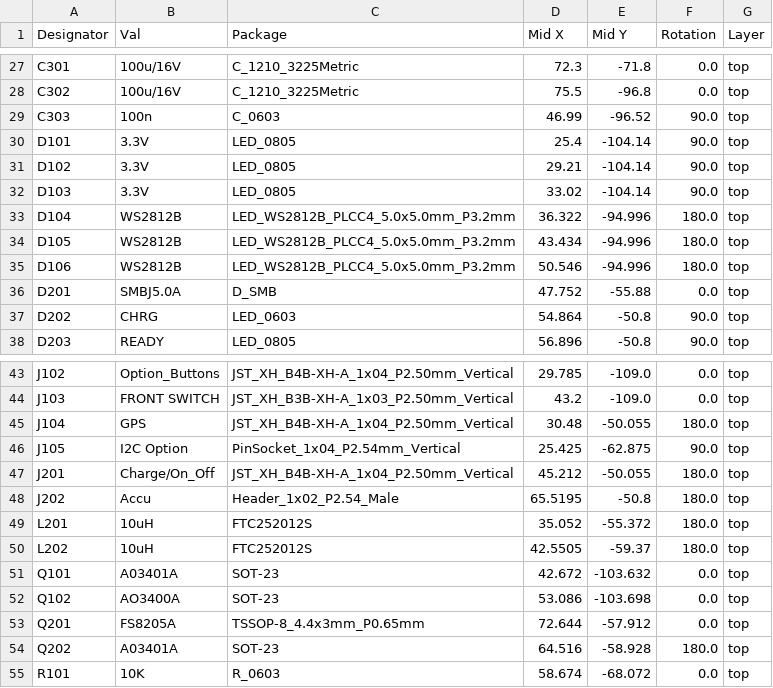
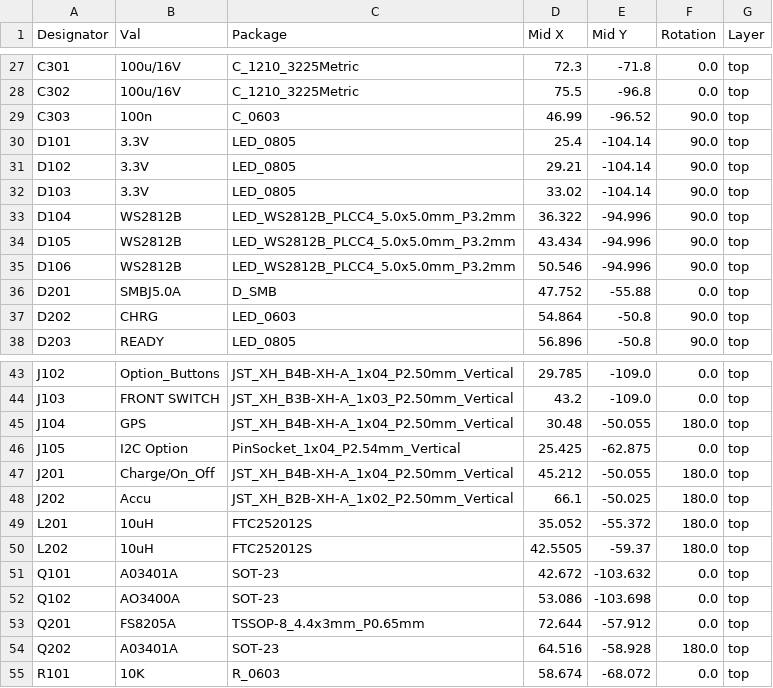
Before and after one commit to pnn69/NicE-Buoy, a CSV file: PCB/Robuoy-Top-V1_0/jlcpcb/production_files/CPL-Robuoy-Top.csv, drawn as a sheet; only a part is shown, gaps mark what is left out; the diff covers the shown part only.

```diff
--- a/PCB/Robuoy-Top-V1_0/jlcpcb/production_files/CPL-Robuoy-Top.csv
+++ b/PCB/Robuoy-Top-V1_0/jlcpcb/production_files/CPL-Robuoy-Top.csv
@@ -32,5 +32,5 @@ D102,3.3V,LED_0805,29.21,-104.14,90.0,top
 D103,3.3V,LED_0805,33.02,-104.14,90.0,top
-D104,WS2812B,LED_WS2812B_PLCC4_5.0x5.0mm_P3.2mm,36.322,-94.996,180.0,top
-D105,WS2812B,LED_WS2812B_PLCC4_5.0x5.0mm_P3.2mm,43.434,-94.996,180.0,top
-D106,WS2812B,LED_WS2812B_PLCC4_5.0x5.0mm_P3.2mm,50.546,-94.996,180.0,top
+D104,WS2812B,LED_WS2812B_PLCC4_5.0x5.0mm_P3.2mm,36.322,-94.996,90.0,top
+D105,WS2812B,LED_WS2812B_PLCC4_5.0x5.0mm_P3.2mm,43.434,-94.996,90.0,top
+D106,WS2812B,LED_WS2812B_PLCC4_5.0x5.0mm_P3.2mm,50.546,-94.996,90.0,top
 D201,SMBJ5.0A,D_SMB,47.752,-55.88,0.0,top
@@ -45,5 +45,5 @@ J103,FRONT SWITCH,JST_XH_B3B-XH-A_1x03_P2.50mm_Vertical,43.2,-109.0,0.0,top
 J104,GPS,JST_XH_B4B-XH-A_1x04_P2.50mm_Vertical,30.48,-50.055,180.0,top
-J105,I2C Option,PinSocket_1x04_P2.54mm_Vertical,25.425,-62.875,90.0,top
+J105,I2C Option,PinSocket_1x04_P2.54mm_Vertical,25.425,-62.875,0.0,top
 J201,Charge/On_Off,JST_XH_B4B-XH-A_1x04_P2.50mm_Vertical,45.212,-50.055,180.0,top
-J202,Accu,Header_1x02_P2.54_Male,65.5195,-50.8,180.0,top
+J202,Accu,JST_XH_B2B-XH-A_1x02_P2.50mm_Vertical,66.1,-50.025,180.0,top
 L201,10uH,FTC252012S,35.052,-55.372,180.0,top
```
Also changed, not shown: 12 removed rows and 8 edited cells elsewhere in this file, PCB/Robuoy-Top-V1_0/jlcpcb/production_files/BOM-Robuoy-Top.csv, 33 other files.
